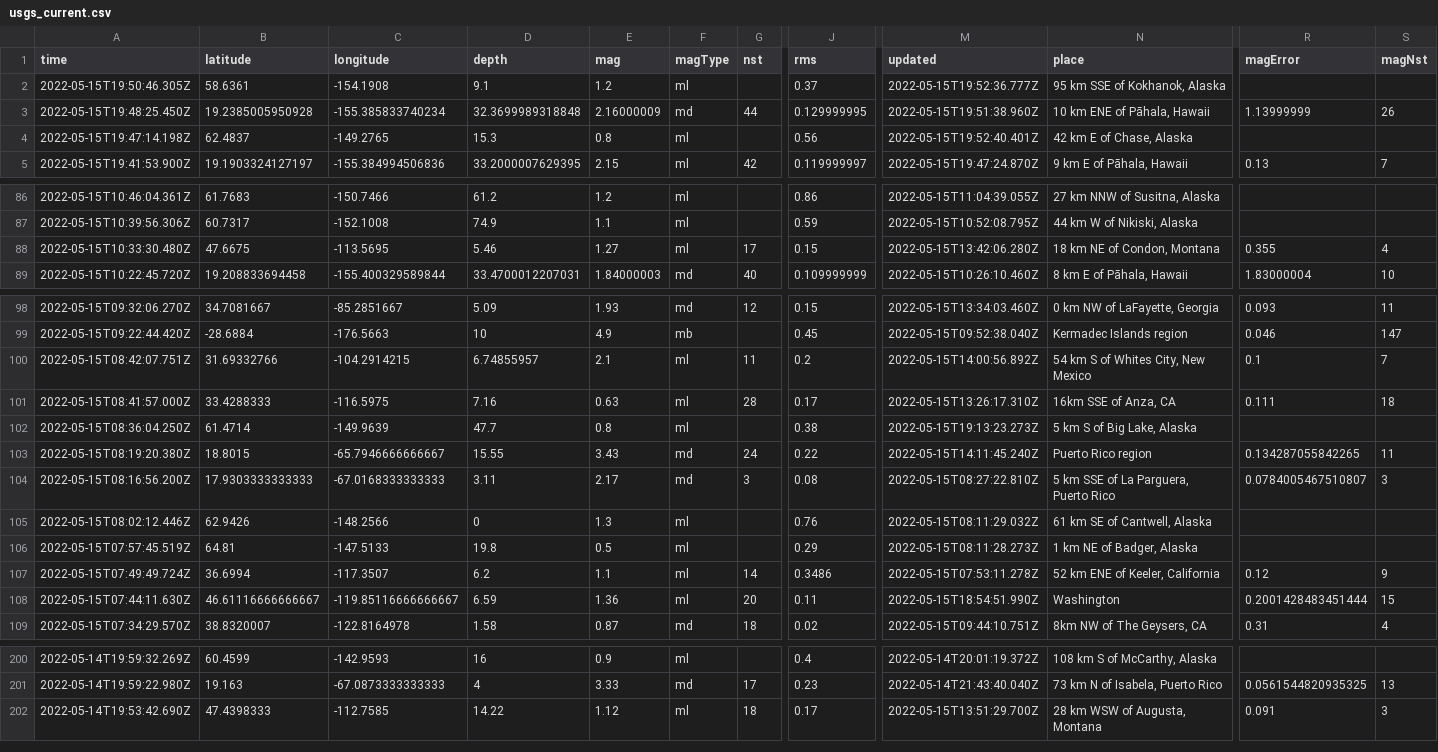
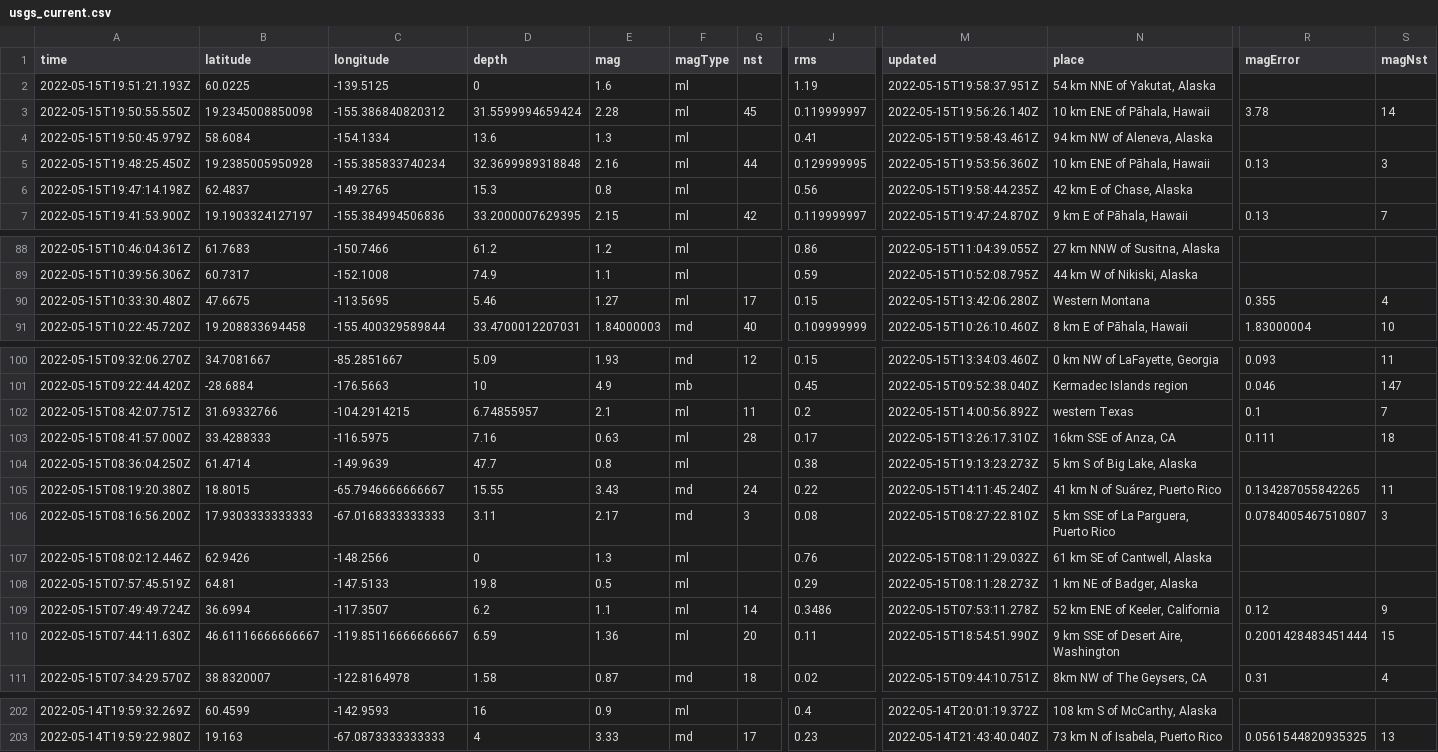
Before and after one commit to cveltri/my-data-robot, a CSV file: usgs_current.csv, drawn as a sheet; only a part is shown, gaps mark what is left out; removed rows and columns are numbered as before the commit, all else as after; rows hold the shown columns only; the diff covers the shown part only; the diff names each change by its address in the sheet, - before the commit and + after, or states it on an @@ line.

```diff
--- a/usgs_current.csv
+++ b/usgs_current.csv
+row 2: 2022-05-15T19:51:21.193Z | 60.0225 | -139.5125 | 0 | 1.6 | ml |  | 1.19 | 2022-05-15T19:58:37.951Z | 54 km NNE of Yakutat, Alaska
+row 3: 2022-05-15T19:50:55.550Z | 19.2345008850098 | -155.386840820312 | 31.5599994659424 | 2.28 | ml | 45 | 0.119999997 | 2022-05-15T19:56:26.140Z | 10 km ENE of Pāhala, Hawaii | 3.78 | 14
-A4 (time): 2022-05-15T19:50:46.305Z
+A4 (time): 2022-05-15T19:50:45.979Z
-B4 (latitude): 58.6361
+B4 (latitude): 58.6084
-C4 (longitude): -154.1908
+C4 (longitude): -154.1334
-D4 (depth): 9.1
+D4 (depth): 13.6
-E4 (mag): 1.2
+E4 (mag): 1.3
-J4 (rms): 0.37
+J4 (rms): 0.41
-M4 (updated): 2022-05-15T19:52:36.777Z
+M4 (updated): 2022-05-15T19:58:43.461Z
-N4 (place): 95 km SSE of Kokhanok, Alaska
+N4 (place): 94 km NW of Aleneva, Alaska
-E5 (mag): 2.16000009
+E5 (mag): 2.16
-F5 (magType): md
+F5 (magType): ml
-M5 (updated): 2022-05-15T19:51:38.960Z
+M5 (updated): 2022-05-15T19:53:56.360Z
-R5 (magError): 1.13999999
+R5 (magError): 0.13
-S5 (magNst): 26
+S5 (magNst): 3
-M6 (updated): 2022-05-15T19:52:40.401Z
+M6 (updated): 2022-05-15T19:58:44.235Z
-N90 (place): 18 km NE of Condon, Montana
+N90 (place): Western Montana
-N102 (place): 54 km S of Whites City, New Mexico
+N102 (place): western Texas
-N105 (place): Puerto Rico region
+N105 (place): 41 km N of Suárez, Puerto Rico
-N110 (place): Washington
+N110 (place): 9 km SSE of Desert Aire, Washington
-row 202: 2022-05-14T19:53:42.690Z | 47.4398333 | -112.7585 | 14.22 | 1.12 | ml | 18 | 0.17 | 2022-05-15T13:51:29.700Z | 28 km WSW of Augusta, Montana | 0.091 | 3
```
Also changed, not shown: 2 edited cells elsewhere in this file.
